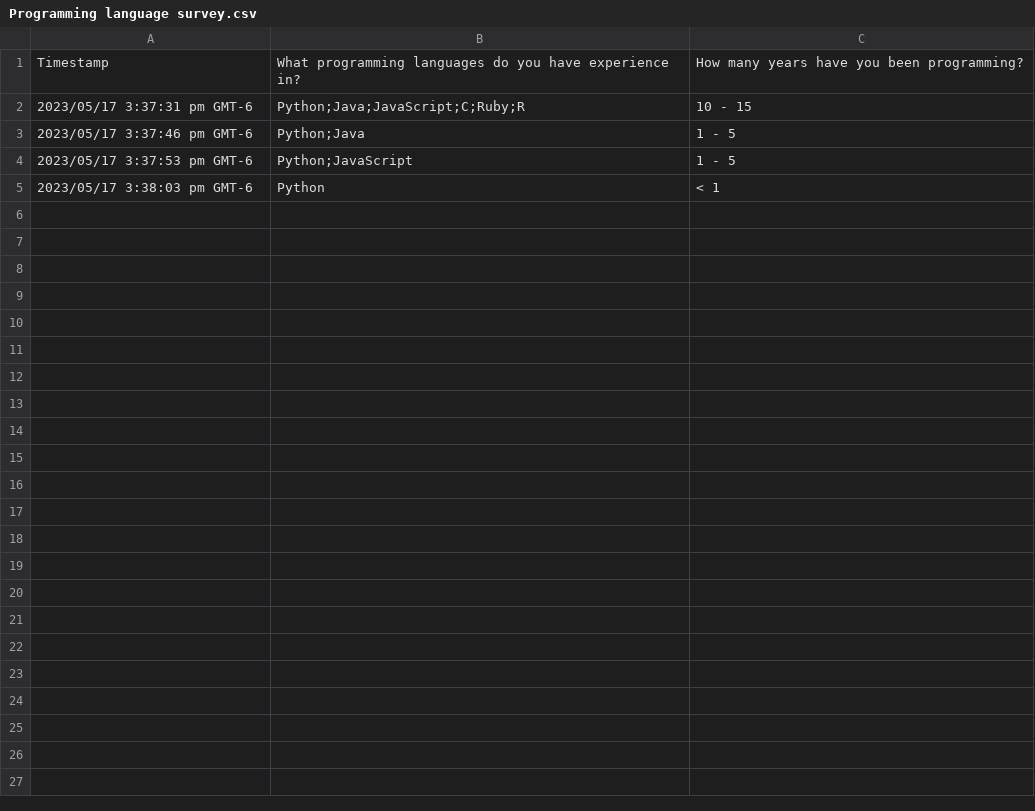
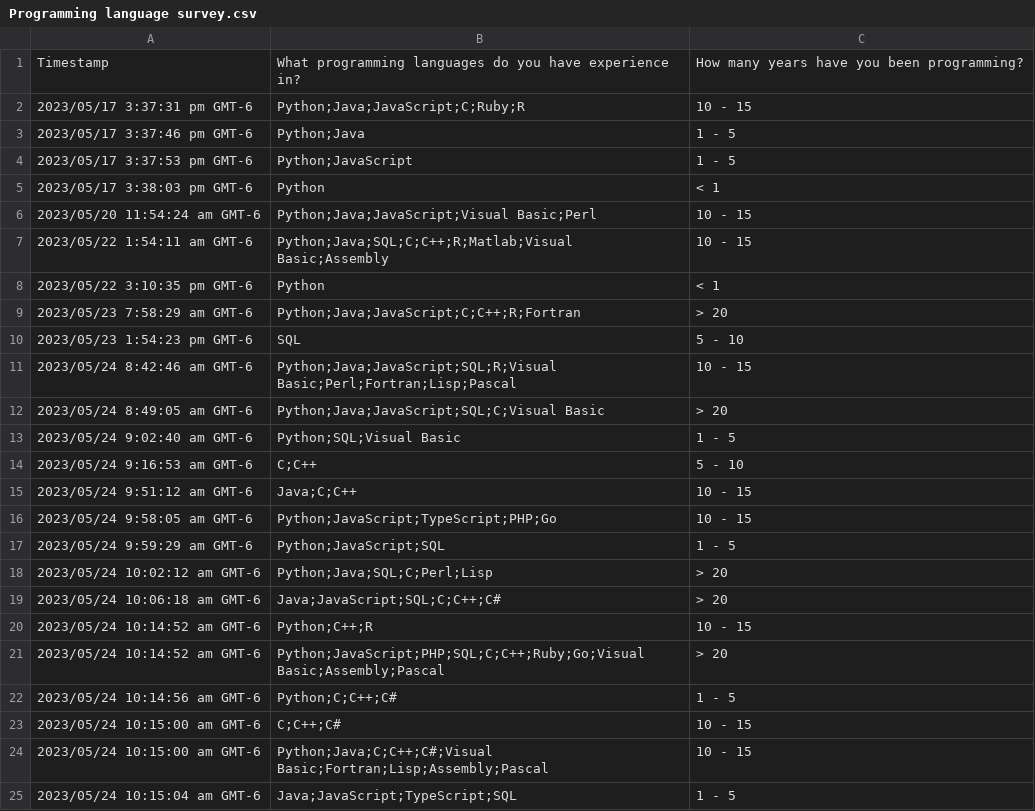
Before and after one commit to ariannedee/python-data-structures, a CSV file: project/data/Programming language survey.csv, drawn as a sheet; only a part is shown; the diff covers the shown part only.

Commit message:
Update survey data

```diff
--- a/project/data/Programming language survey.csv
+++ b/project/data/Programming language survey.csv
@@ -5 +5,21 @@
 "2023/05/17 3:38:03 pm GMT-6","Python","< 1"
+"2023/05/20 11:54:24 am GMT-6","Python;Java;JavaScript;Visual Basic;Perl","10 - 15"
+"2023/05/22 1:54:11 am GMT-6","Python;Java;SQL;C;C++;R;Matlab;Visual Basic;Assembly","10 - 15"
+"2023/05/22 3:10:35 pm GMT-6","Python","< 1"
+"2023/05/23 7:58:29 am GMT-6","Python;Java;JavaScript;C;C++;R;Fortran","> 20"
+"2023/05/23 1:54:23 pm GMT-6","SQL","5 - 10"
+"2023/05/24 8:42:46 am GMT-6","Python;Java;JavaScript;SQL;R;Visual Basic;Perl;Fortran;Lisp;Pascal","10 - 15"
+"2023/05/24 8:49:05 am GMT-6","Python;Java;JavaScript;SQL;C;Visual Basic","> 20"
+"2023/05/24 9:02:40 am GMT-6","Python;SQL;Visual Basic","1 - 5"
+"2023/05/24 9:16:53 am GMT-6","C;C++","5 - 10"
+"2023/05/24 9:51:12 am GMT-6","Java;C;C++","10 - 15"
+"2023/05/24 9:58:05 am GMT-6","Python;JavaScript;TypeScript;PHP;Go","10 - 15"
+"2023/05/24 9:59:29 am GMT-6","Python;JavaScript;SQL","1 - 5"
+"2023/05/24 10:02:12 am GMT-6","Python;Java;SQL;C;Perl;Lisp","> 20"
+"2023/05/24 10:06:18 am GMT-6","Java;JavaScript;SQL;C;C++;C#","> 20"
+"2023/05/24 10:14:52 am GMT-6","Python;C++;R","10 - 15"
+"2023/05/24 10:14:52 am GMT-6","Python;JavaScript;PHP;SQL;C;C++;Ruby;Go;Visual Basic;Assembly;Pascal","> 20"
+"2023/05/24 10:14:56 am GMT-6","Python;C;C++;C#","1 - 5"
+"2023/05/24 10:15:00 am GMT-6","C;C++;C#","10 - 15"
+"2023/05/24 10:15:00 am GMT-6","Python;Java;C;C++;C#;Visual Basic;Fortran;Lisp;Assembly;Pascal","10 - 15"
+"2023/05/24 10:15:04 am GMT-6","Java;JavaScript;TypeScript;SQL","1 - 5"
```
Also changed, not shown: 18 added rows elsewhere in this file.
